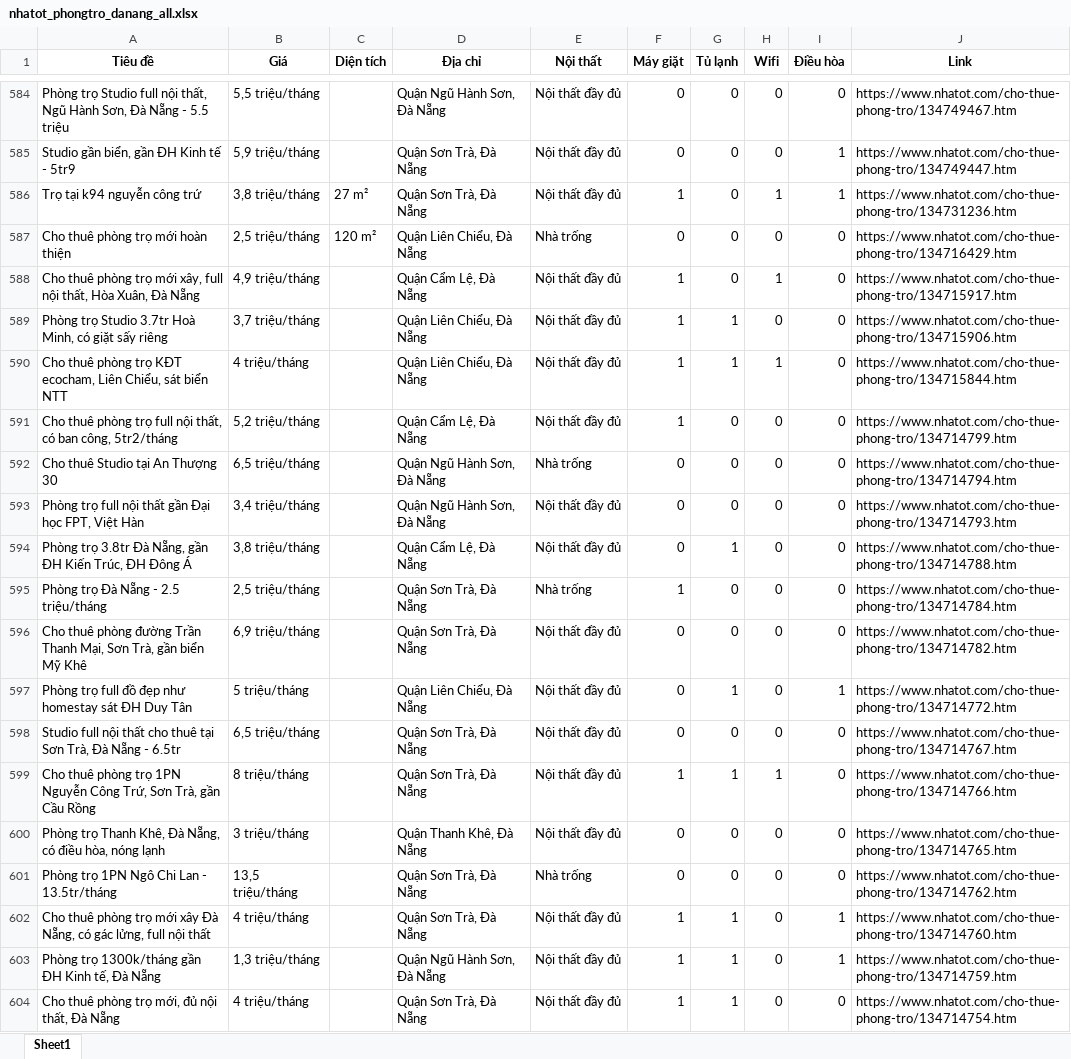
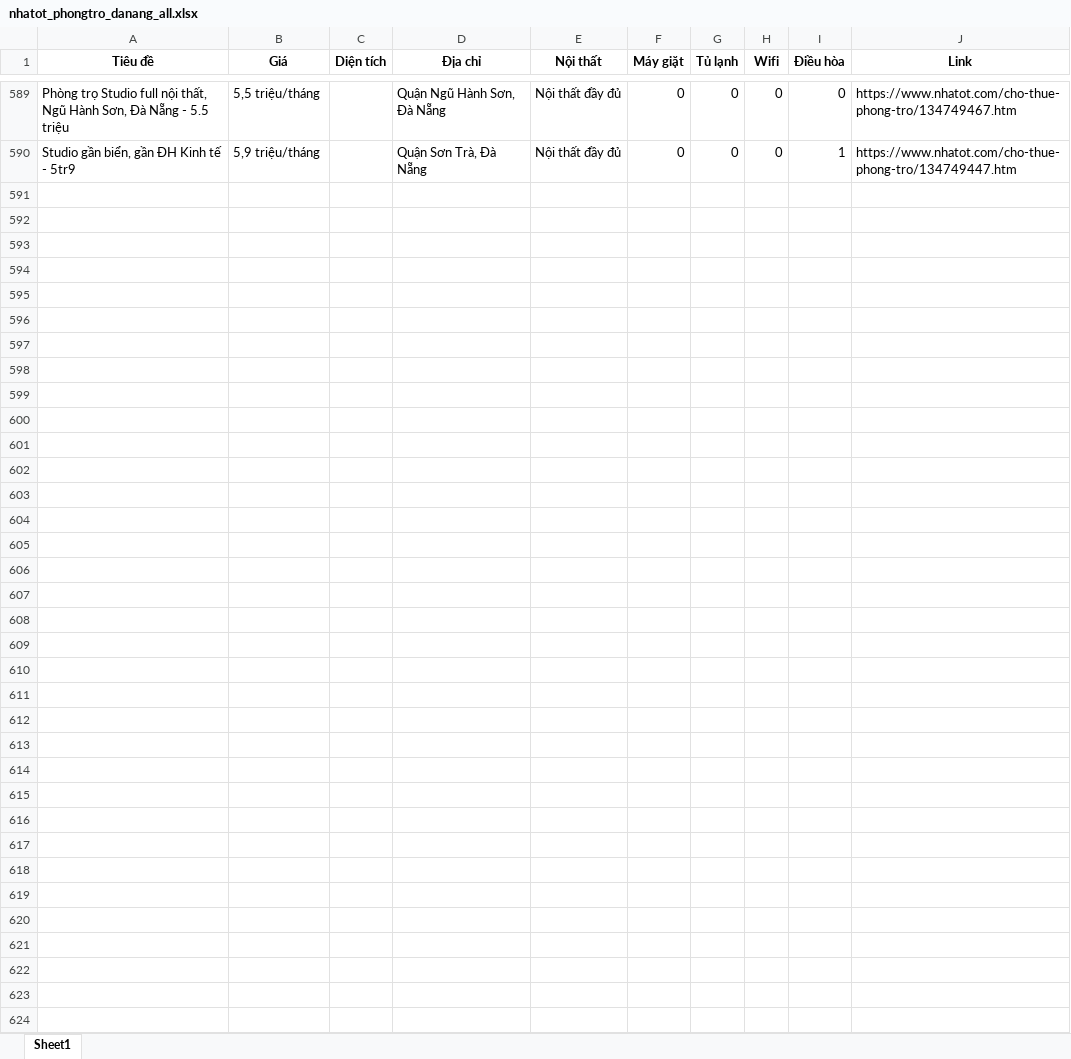
Before and after one commit to 5ude-k/c-o-d-li-u-ph-ng-tr-, an Excel workbook: nhatot_phongtro_danang_all.xlsx, sheet Sheet1, drawn as a sheet; only a part is shown, gaps mark what is left out; values as stored, in another font and other column widths than the file's, no borders; removed rows and columns are numbered as before the commit, all else as after; the diff covers the shown part only; the diff names each change by its address in the sheet, - before the commit and + after, or states it on an @@ line.

```diff
--- a/nhatot_phongtro_danang_all.xlsx (sheet Sheet1)
+++ b/nhatot_phongtro_danang_all.xlsx (sheet Sheet1)
-row 586: Trọ tại k94 nguyễn công trứ | 3,8 triệu/tháng | 27 m² | Quận Sơn Trà, Đà Nẵng | Nội thất đầy đủ | 1 | 0 | 1 | 1 | https://www.nhatot.com/cho-thue-phong-tro/134731236.htm
-row 587: Cho thuê phòng trọ mới hoàn thiện | 2,5 triệu/tháng | 120 m² | Quận Liên Chiểu, Đà Nẵng | Nhà trống | 0 | 0 | 0 | 0 | https://www.nhatot.com/cho-thue-phong-tro/134716429.htm
-row 588: Cho thuê phòng trọ mới xây, full nội thất, Hòa Xuân, Đà Nẵng | 4,9 triệu/tháng |  | Quận Cẩm Lệ, Đà Nẵng | Nội thất đầy đủ | 1 | 0 | 1 | 0 | https://www.nhatot.com/cho-thue-phong-tro/134715917.htm
-row 589: Phòng trọ Studio 3.7tr Hoà Minh, có giặt sấy riêng | 3,7 triệu/tháng |  | Quận Liên Chiểu, Đà Nẵng | Nội thất đầy đủ | 1 | 1 | 0 | 0 | https://www.nhatot.com/cho-thue-phong-tro/134715906.htm
-row 590: Cho thuê phòng trọ KĐT ecocham, Liên Chiểu, sát biển NTT | 4 triệu/tháng |  | Quận Liên Chiểu, Đà Nẵng | Nội thất đầy đủ | 1 | 1 | 1 | 0 | https://www.nhatot.com/cho-thue-phong-tro/134715844.htm
-row 591: Cho thuê phòng trọ full nội thất, có ban công, 5tr2/tháng | 5,2 triệu/tháng |  | Quận Cẩm Lệ, Đà Nẵng | Nội thất đầy đủ | 1 | 0 | 0 | 0 | https://www.nhatot.com/cho-thue-phong-tro/134714799.htm
-row 592: Cho thuê Studio tại An Thượng 30 | 6,5 triệu/tháng |  | Quận Ngũ Hành Sơn, Đà Nẵng | Nhà trống | 0 | 0 | 0 | 0 | https://www.nhatot.com/cho-thue-phong-tro/134714794.htm
-row 593: Phòng trọ full nội thất gần Đại học FPT, Việt Hàn | 3,4 triệu/tháng |  | Quận Ngũ Hành Sơn, Đà Nẵng | Nội thất đầy đủ | 0 | 0 | 0 | 0 | https://www.nhatot.com/cho-thue-phong-tro/134714793.htm
-row 594: Phòng trọ 3.8tr Đà Nẵng, gần ĐH Kiến Trúc, ĐH Đông Á | 3,8 triệu/tháng |  | Quận Cẩm Lệ, Đà Nẵng | Nội thất đầy đủ | 0 | 1 | 0 | 0 | https://www.nhatot.com/cho-thue-phong-tro/134714788.htm
-row 595: Phòng trọ Đà Nẵng - 2.5 triệu/tháng | 2,5 triệu/tháng |  | Quận Sơn Trà, Đà Nẵng | Nhà trống | 1 | 0 | 0 | 0 | https://www.nhatot.com/cho-thue-phong-tro/134714784.htm
-row 596: Cho thuê phòng đường Trần Thanh Mại, Sơn Trà, gần biển Mỹ Khê | 6,9 triệu/tháng |  | Quận Sơn Trà, Đà Nẵng | Nội thất đầy đủ | 0 | 0 | 0 | 0 | https://www.nhatot.com/cho-thue-phong-tro/134714782.htm
-row 597: Phòng trọ full đồ đẹp như homestay sát ĐH Duy Tân | 5 triệu/tháng |  | Quận Liên Chiểu, Đà Nẵng | Nội thất đầy đủ | 0 | 1 | 0 | 1 | https://www.nhatot.com/cho-thue-phong-tro/134714772.htm
-row 598: Studio full nội thất cho thuê tại Sơn Trà, Đà Nẵng - 6.5tr | 6,5 triệu/tháng |  | Quận Sơn Trà, Đà Nẵng | Nội thất đầy đủ | 0 | 0 | 0 | 0 | https://www.nhatot.com/cho-thue-phong-tro/134714767.htm
-row 599: Cho thuê phòng trọ 1PN Nguyễn Công Trứ, Sơn Trà, gần Cầu Rồng | 8 triệu/tháng |  | Quận Sơn Trà, Đà Nẵng | Nội thất đầy đủ | 1 | 1 | 1 | 0 | https://www.nhatot.com/cho-thue-phong-tro/134714766.htm
-row 600: Phòng trọ Thanh Khê, Đà Nẵng, có điều hòa, nóng lạnh | 3 triệu/tháng |  | Quận Thanh Khê, Đà Nẵng | Nội thất đầy đủ | 0 | 0 | 0 | 0 | https://www.nhatot.com/cho-thue-phong-tro/134714765.htm
-row 601: Phòng trọ 1PN Ngô Chi Lan - 13.5tr/tháng | 13,5 triệu/tháng |  | Quận Sơn Trà, Đà Nẵng | Nhà trống | 0 | 0 | 0 | 0 | https://www.nhatot.com/cho-thue-phong-tro/134714762.htm
-row 602: Cho thuê phòng trọ mới xây Đà Nẵng, có gác lửng, full nội thất | 4 triệu/tháng |  | Quận Sơn Trà, Đà Nẵng | Nội thất đầy đủ | 1 | 1 | 0 | 1 | https://www.nhatot.com/cho-thue-phong-tro/134714760.htm
-row 603: Phòng trọ 1300k/tháng gần ĐH Kinh tế, Đà Nẵng | 1,3 triệu/tháng |  | Quận Ngũ Hành Sơn, Đà Nẵng | Nội thất đầy đủ | 1 | 1 | 0 | 1 | https://www.nhatot.com/cho-thue-phong-tro/134714759.htm
-row 604: Cho thuê phòng trọ mới, đủ nội thất, Đà Nẵng | 4 triệu/tháng |  | Quận Sơn Trà, Đà Nẵng | Nội thất đầy đủ | 1 | 1 | 0 | 0 | https://www.nhatot.com/cho-thue-phong-tro/134714754.htm
```
Also changed, not shown: 14 added rows, 32 removed rows, 13 moved rows and 2 edited cells elsewhere in this sheet, 3 other files.
